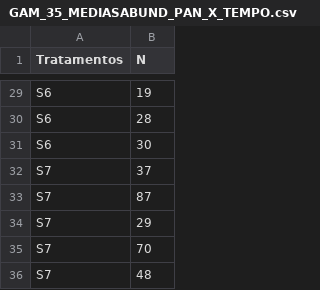
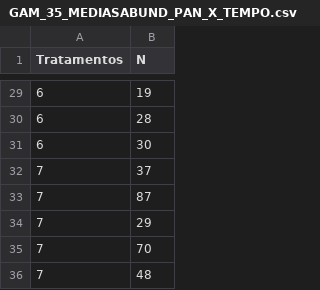
Before and after one commit to lcpsilveira/LABCON, a CSV file: ALINE/GAM_35_MEDIASABUND_PAN_X_TEMPO.csv, drawn as a sheet; only a part is shown, gaps mark what is left out; the diff covers the shown part only; the diff names each change by its address in the sheet, - before the commit and + after, or states it on an @@ line.

```diff
--- a/ALINE/GAM_35_MEDIASABUND_PAN_X_TEMPO.csv
+++ b/ALINE/GAM_35_MEDIASABUND_PAN_X_TEMPO.csv
-A29:A31 (Tratamentos): S6
+A29:A31 (Tratamentos): 6
-A32:A36 (Tratamentos): S7
+A32:A36 (Tratamentos): 7
```
Also changed, not shown: 27 edited cells elsewhere in this file.
